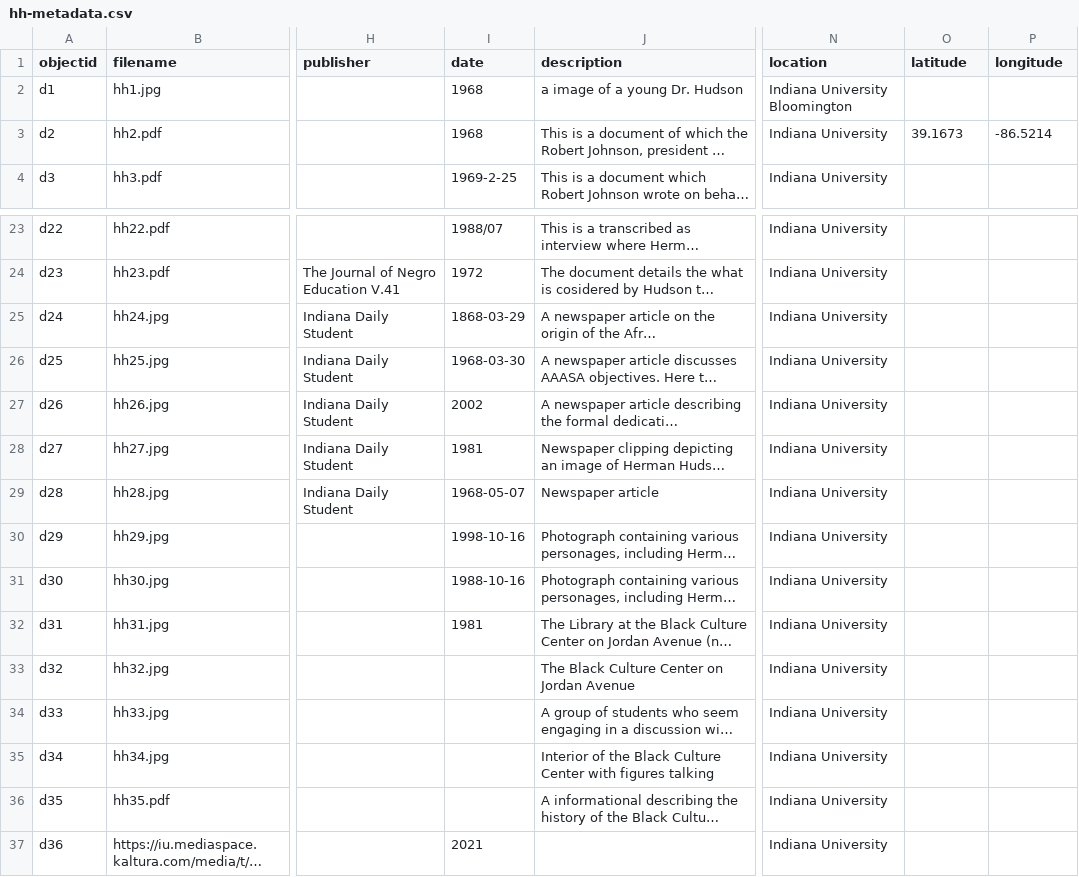
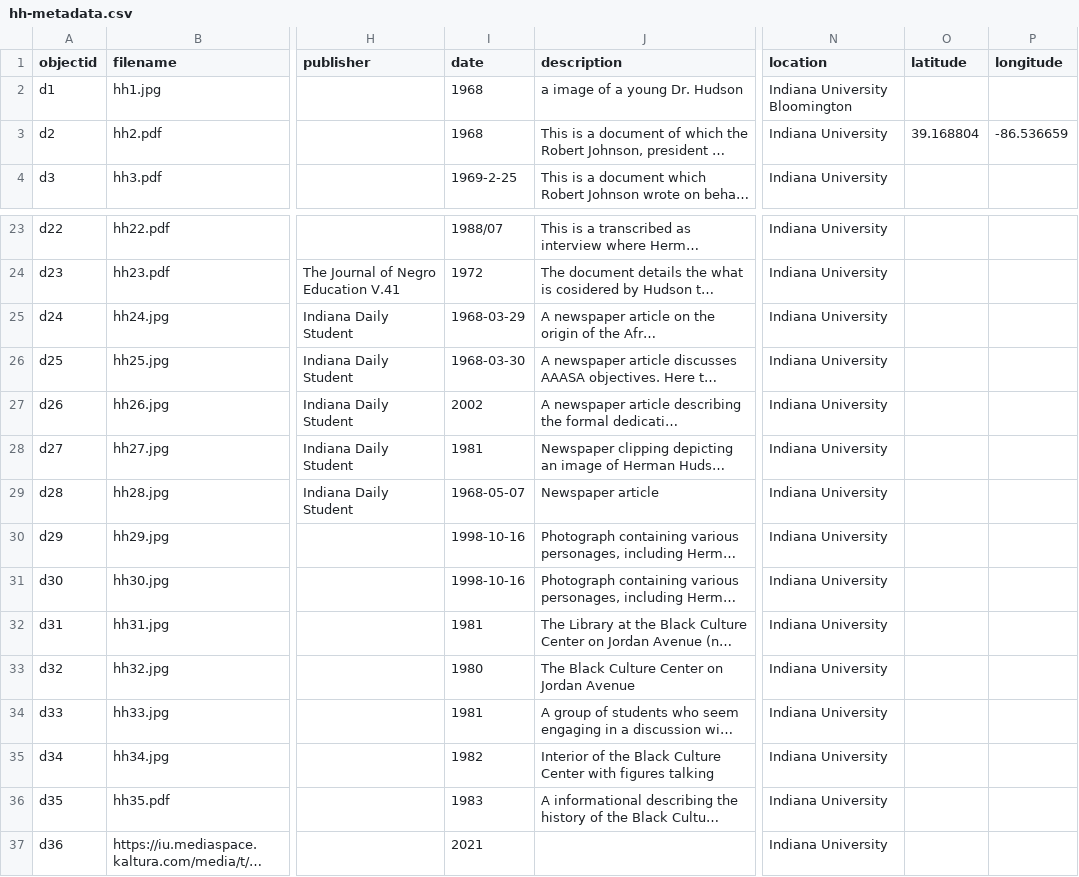
Before and after one commit to DhakirAB7/diglib, a CSV file: _data/hh-metadata.csv, drawn as a sheet; only a part is shown, gaps mark what is left out; long unchanged cells end in …; the diff names each change by its address in the sheet, - before the commit and + after, or states it on an @@ line.

Commit message:
Add files via upload

```diff
--- a/_data/hh-metadata.csv
+++ b/_data/hh-metadata.csv
-O3 (latitude): 39.1673
+O3 (latitude): 39.168804
-P3 (longitude): -86.5214
+P3 (longitude): -86.536659
-I25 (date): 1868-03-29
+I25 (date): 1968-03-29
-I31 (date): 1988-10-16
+I31 (date): 1998-10-16
-I33 (date): (empty)
+I33 (date): 1980
-I34 (date): (empty)
+I34 (date): 1981
-I35 (date): (empty)
+I35 (date): 1982
-I36 (date): (empty)
+I36 (date): 1983
```
